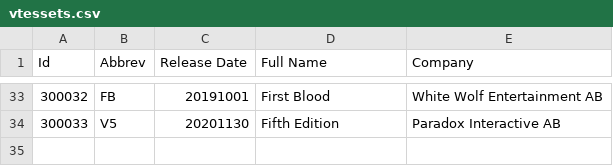
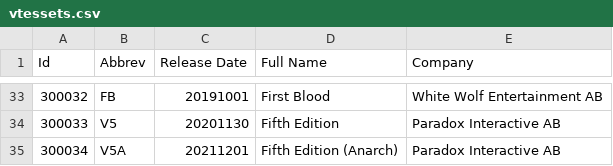
Before and after one commit to virtuaspectro/vtes-lackeyccg-plugin-generator, a CSV file: vtescsv/new/vtessets.csv, drawn as a sheet; only a part is shown, gaps mark what is left out; the diff names each change by its address in the sheet, - before the commit and + after, or states it on an @@ line.

```diff
--- a/vtescsv/new/vtessets.csv
+++ b/vtescsv/new/vtessets.csv
+row 35: 300034 | V5A | 20211201 | Fifth Edition (Anarch) | Paradox Interactive AB
```
Also changed, not shown: vtescsv/new/vteslib.csv, vtescsv/old/vtescrypt.csv, 10 other files.
